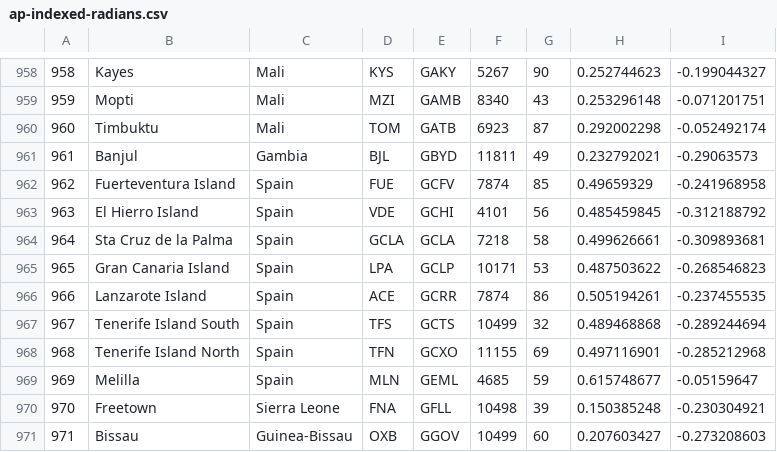
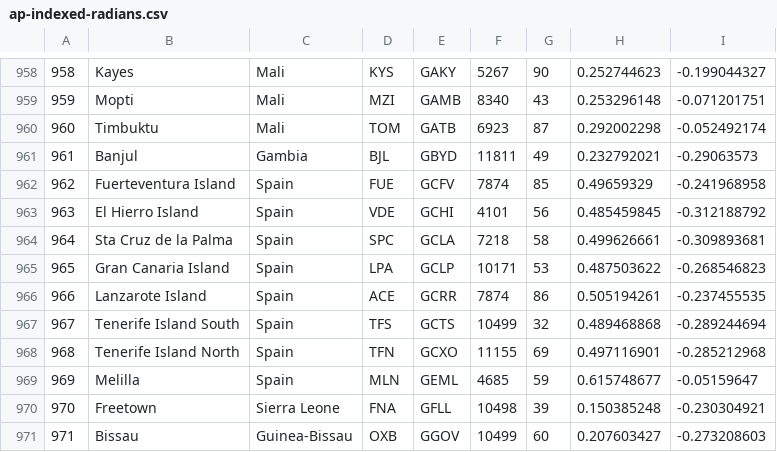
Before and after one commit to cathaypacific8747/am4, a CSV file: data/ap-indexed-radians.csv, drawn as a sheet; only a part is shown, gaps mark what is left out.

```diff
--- a/data/ap-indexed-radians.csv
+++ b/data/ap-indexed-radians.csv
@@ -963,3 +963,3 @@
 963;El Hierro Island;Spain;VDE;GCHI;4101;56;0.485459845;-0.312188792
-964;Sta Cruz de la Palma;Spain;GCLA;GCLA;7218;58;0.499626661;-0.309893681
+964;Sta Cruz de la Palma;Spain;SPC;GCLA;7218;58;0.499626661;-0.309893681
 965;Gran Canaria Island;Spain;LPA;GCLP;10171;53;0.487503622;-0.268546823
```
Also changed, not shown: 5 other files.
